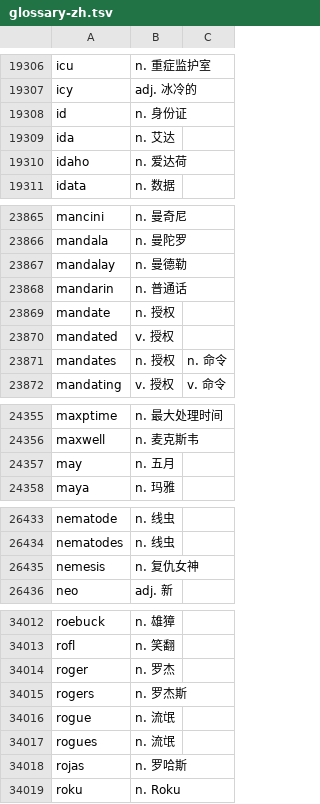
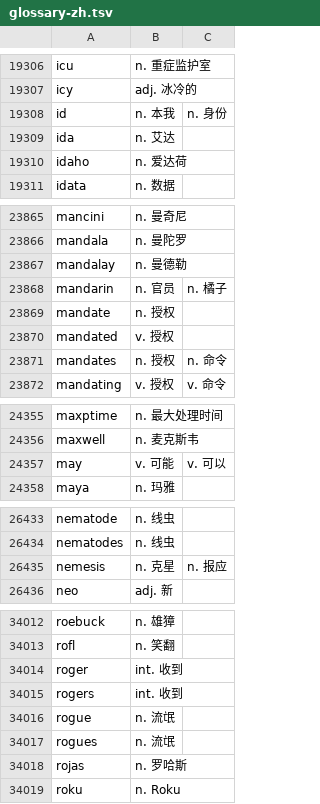
Before and after one commit to qingjian-team/qingjian-dicts, a TSV file: glossary/glossary-zh.tsv, drawn as a sheet; only a part is shown, gaps mark what is left out; the diff covers the shown part only.

```diff
--- a/glossary/glossary-zh.tsv
+++ b/glossary/glossary-zh.tsv
@@ -19307,3 +19307,3 @@ icu	n. 重症监护室
 icy	adj. 冰冷的
-id	n. 身份证
+id	n. 本我	n. 身份
 ida	n. 艾达
@@ -23867,3 +23867,3 @@ mandala	n. 曼陀罗
 mandalay	n. 曼德勒
-mandarin	n. 普通话
+mandarin	n. 官员	n. 橘子
 mandate	n. 授权
@@ -24356,3 +24356,3 @@ maxptime	n. 最大处理时间
 maxwell	n. 麦克斯韦
-may	n. 五月
+may	v. 可能	v. 可以
 maya	n. 玛雅
@@ -26434,3 +26434,3 @@ nematode	n. 线虫
 nematodes	n. 线虫
-nemesis	n. 复仇女神
+nemesis	n. 克星	n. 报应
 neo	adj. 新
@@ -34013,4 +34013,4 @@ roebuck	n. 雄獐
 rofl	n. 笑翻
-roger	n. 罗杰
-rogers	n. 罗杰斯
+roger	int. 收到
+rogers	int. 收到
 rogue	n. 流氓
```
Also changed, not shown: 146 edited cells elsewhere in this file, 1 other file.
